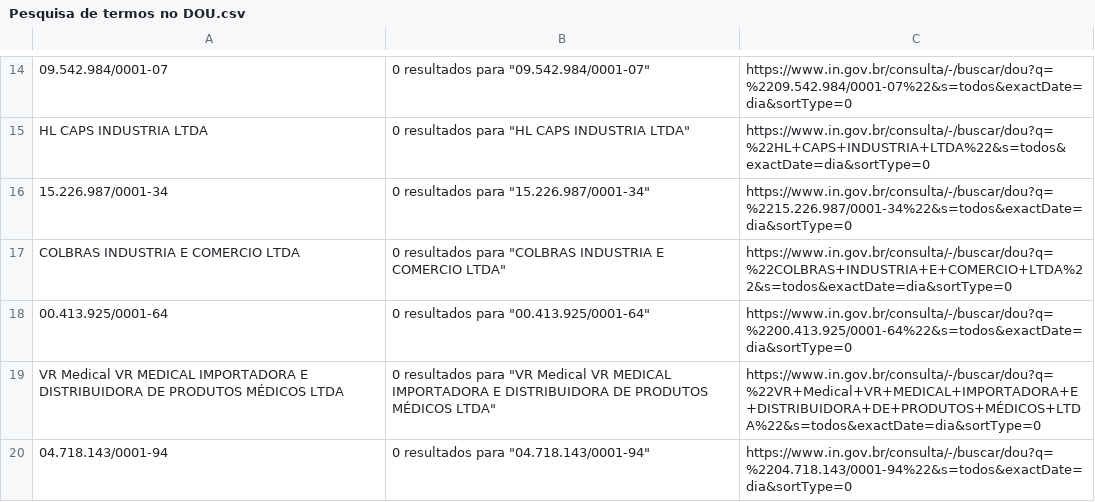
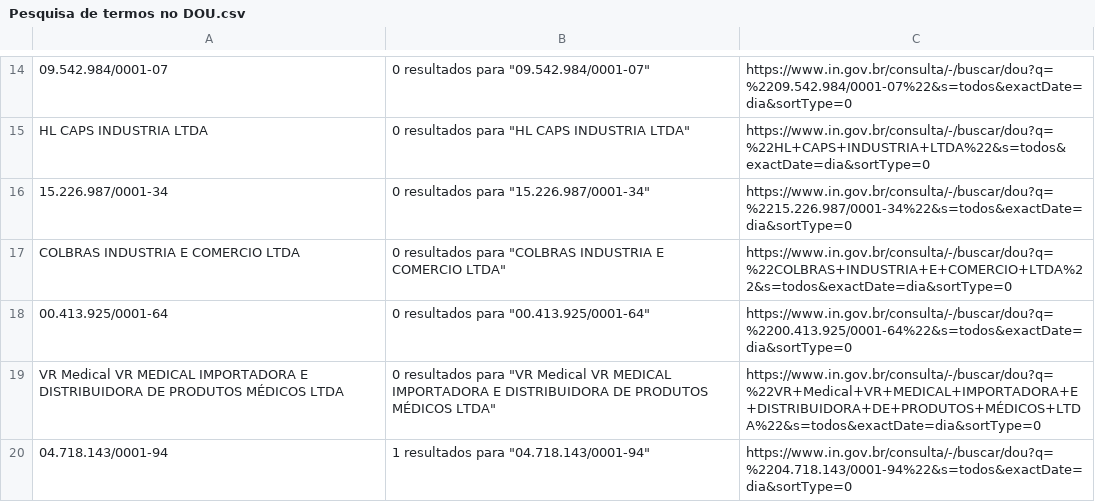
Before and after one commit to Diorgerb/DADOSreg, a CSV file: Pesquisa de termos no DOU.csv, drawn as a sheet; only a part is shown, gaps mark what is left out.

Commit message:
Atualizando arquivo CSV com informações extraídas

```diff
--- a/Pesquisa de termos no DOU.csv
+++ b/Pesquisa de termos no DOU.csv
@@ -19,2 +19,2 @@ COLBRAS INDUSTRIA E COMERCIO LTDA,"0 resultados para ""COLBRAS INDUSTRIA E COMER
 VR Medical VR MEDICAL IMPORTADORA E DISTRIBUIDORA DE PRODUTOS MÉDICOS LTDA,"0 resultados para ""VR Medical VR MEDICAL IMPORTADORA E DISTRIBUIDORA DE PRODUTOS MÉDICOS LTDA""",https://www.in.gov.br/consulta/-/buscar/dou?q=%22VR+Medical+VR+MEDICAL+IMPORTADORA+E+DISTRIBUIDORA+DE+PRODUTOS+MÉDICOS+LTDA%22&s=todos&exactDate=dia&sortType=0
-04.718.143/0001-94,"0 resultados para ""04.718.143/0001-94""",https://www.in.gov.br/consulta/-/buscar/dou?q=%2204.718.143/0001-94%22&s=todos&exactDate=dia&sortType=0
+04.718.143/0001-94,"1 resultados para ""04.718.143/0001-94""",https://www.in.gov.br/consulta/-/buscar/dou?q=%2204.718.143/0001-94%22&s=todos&exactDate=dia&sortType=0
```
